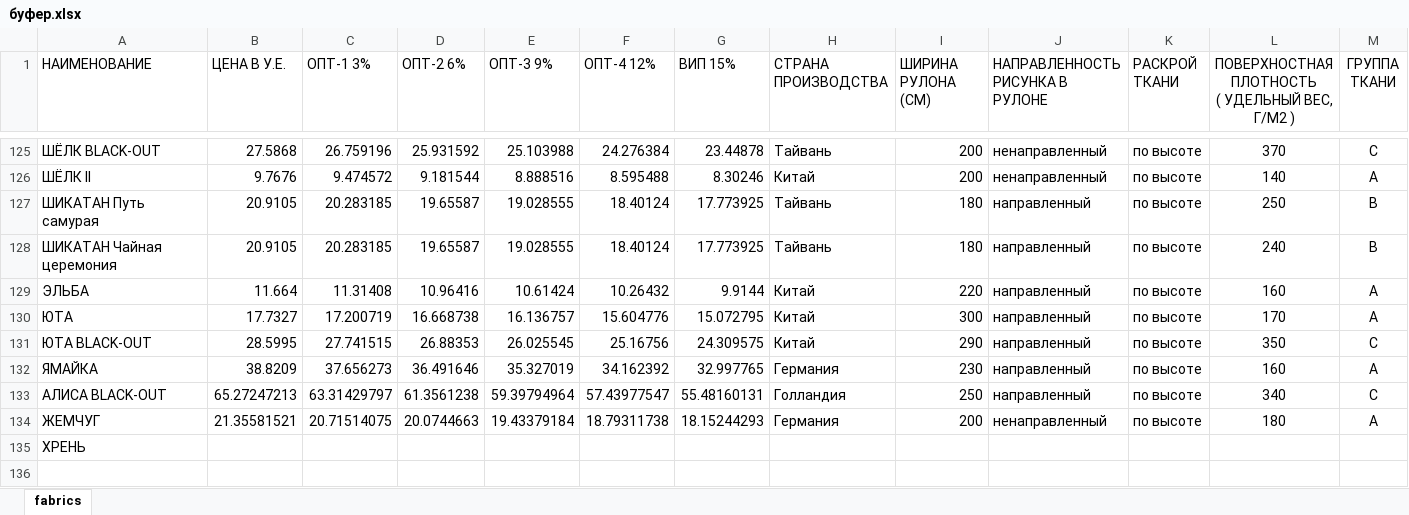
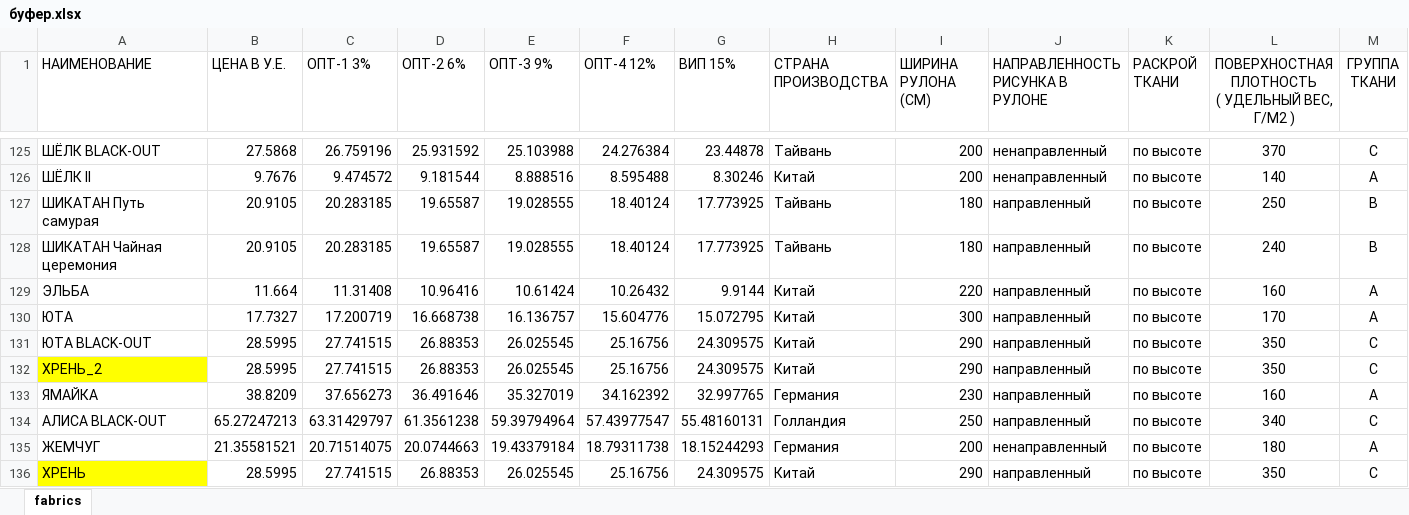
Before and after one commit to dimaolspb/price_updater, an Excel workbook: буфер.xlsx, sheet fabrics, drawn as a sheet; only a part is shown, gaps mark what is left out; values as stored, in another font and other column widths than the file's, no borders; addresses are those after the commit; the diff names each change by its address in the sheet, - before the commit and + after, or states it on an @@ line.

```diff
--- a/буфер.xlsx (sheet fabrics)
+++ b/буфер.xlsx (sheet fabrics)
+row 132: ХРЕНЬ_2 | 28.5995 | 27.741515 | 26.88353 | 26.025545 | 25.16756 | 24.309575 | Китай | 290 | направленный | по высоте | 350 | С
-A136 fill: none
+A136 fill: #FFFF00
-B136 (ЦЕНА В У.Е.): (empty)
+B136 (ЦЕНА В У.Е.): 28.5995
-C136 (ОПТ-1 3%): (empty)
+C136 (ОПТ-1 3%): 27.741515
-D136 (ОПТ-2 6%): (empty)
+D136 (ОПТ-2 6%): 26.88353
-E136 (ОПТ-3 9%): (empty)
+E136 (ОПТ-3 9%): 26.025545
-F136 (ОПТ-4 12%): (empty)
+F136 (ОПТ-4 12%): 25.16756
-G136 (ВИП 15%): (empty)
+G136 (ВИП 15%): 24.309575
-H136 (СТРАНА ПРОИЗВОДСТВА): (empty)
+H136 (СТРАНА ПРОИЗВОДСТВА): Китай
-I136 (ШИРИНА РУЛОНА (СМ)): (empty)
+I136 (ШИРИНА РУЛОНА (СМ)): 290
-J136 (НАПРАВЛЕННОСТЬ РИСУНКА В РУЛОНЕ): (empty)
+J136 (НАПРАВЛЕННОСТЬ РИСУНКА В РУЛОНЕ): направленный
-K136 (РАСКРОЙ ТКАНИ): (empty)
+K136 (РАСКРОЙ ТКАНИ): по высоте
-L136: (empty)
+L136: 350
-M136 (ГРУППА ТКАНИ): (empty)
+M136 (ГРУППА ТКАНИ): С
```
Also changed, not shown: 2 other files.
